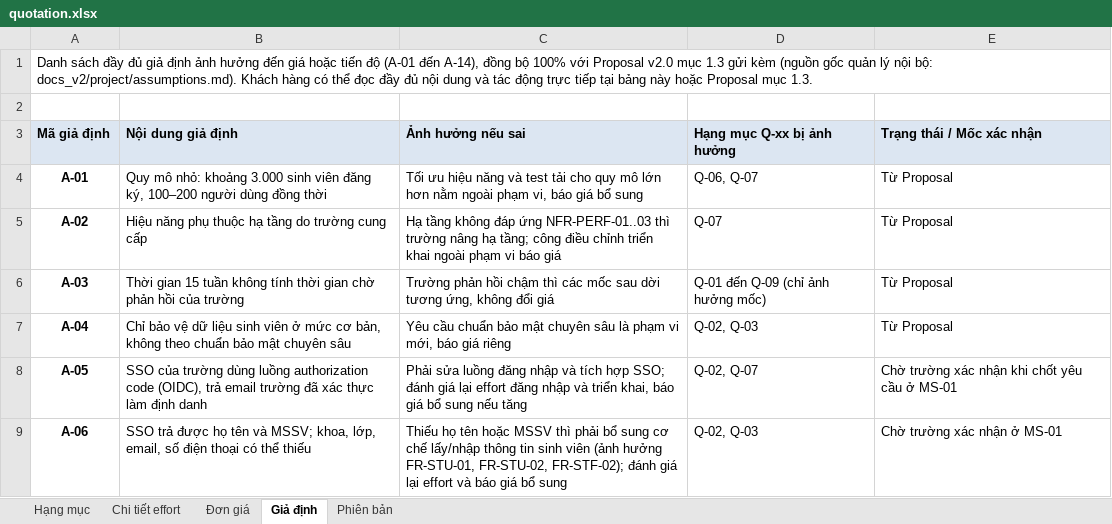
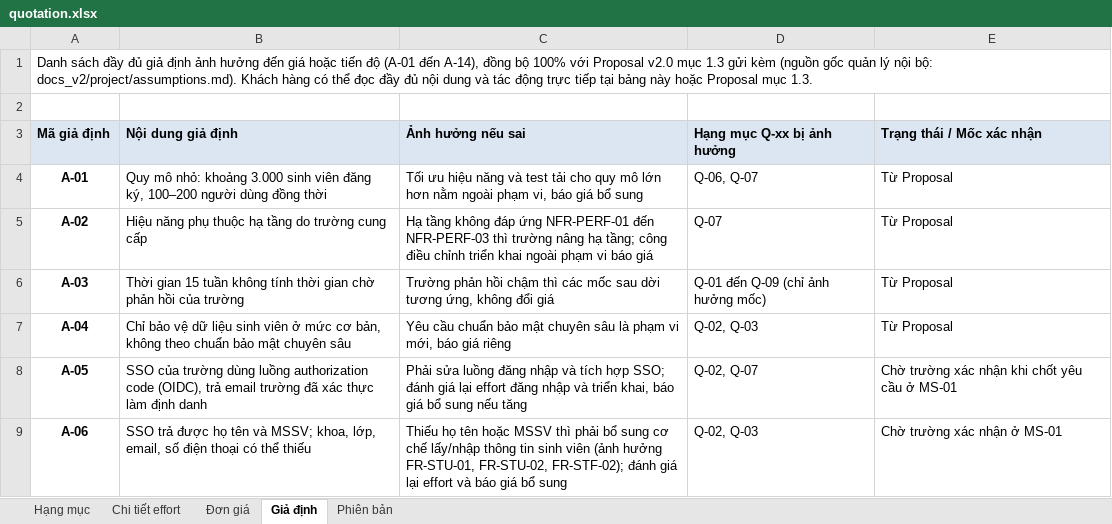
Before and after one commit to ericphan2545/UniSupport, an Excel workbook: docs_v2/management/quotation.xlsx, sheet Giả định, drawn as a sheet; only a part is shown; values as stored, in another font and other column widths than the file's, no borders; the diff names each change by its address in the sheet, - before the commit and + after, or states it on an @@ line.

Commit message:
docs: ghi mã AC, TS, NFR, MS đầy đủ thay cho dạng viết tắt (#175)
Thay các dạng FR-xxx-nn/AC-04, AC-06 và AC-04,06,08, AC-01..07, TS-01..03, NFR-PERF-01..03, MS-03–05 bằng mã đầy đủ để tìm được từng mã.
Sửa ở ma trận truy vết (bảng issue Dùng chung), test-scenarios (bảng TS-47 đến TS-62, TS-28 và bảng phân bổ 6 FR dùng chung), master-plan, QMP, mẫu issue Parent task, Master Plan sheet Milestones E4:E8 và báo giá sheet Giả định C5. Không đổi số liệu, ô kiểm Excel vẫn bằng 0 / OK.

```diff
--- a/docs_v2/management/quotation.xlsx (sheet Giả định)
+++ b/docs_v2/management/quotation.xlsx (sheet Giả định)
-C5 (Ảnh hưởng nếu sai): …đáp ứng NFR-PERF-01..03 thì trường…
+C5 (Ảnh hưởng nếu sai): …đáp ứng NFR-PERF-01 đến NFR-PERF-03 thì trường…
```
Also changed, not shown: docs_v2/management/UniSupport_Masterplan.xlsx, 5 other files.
